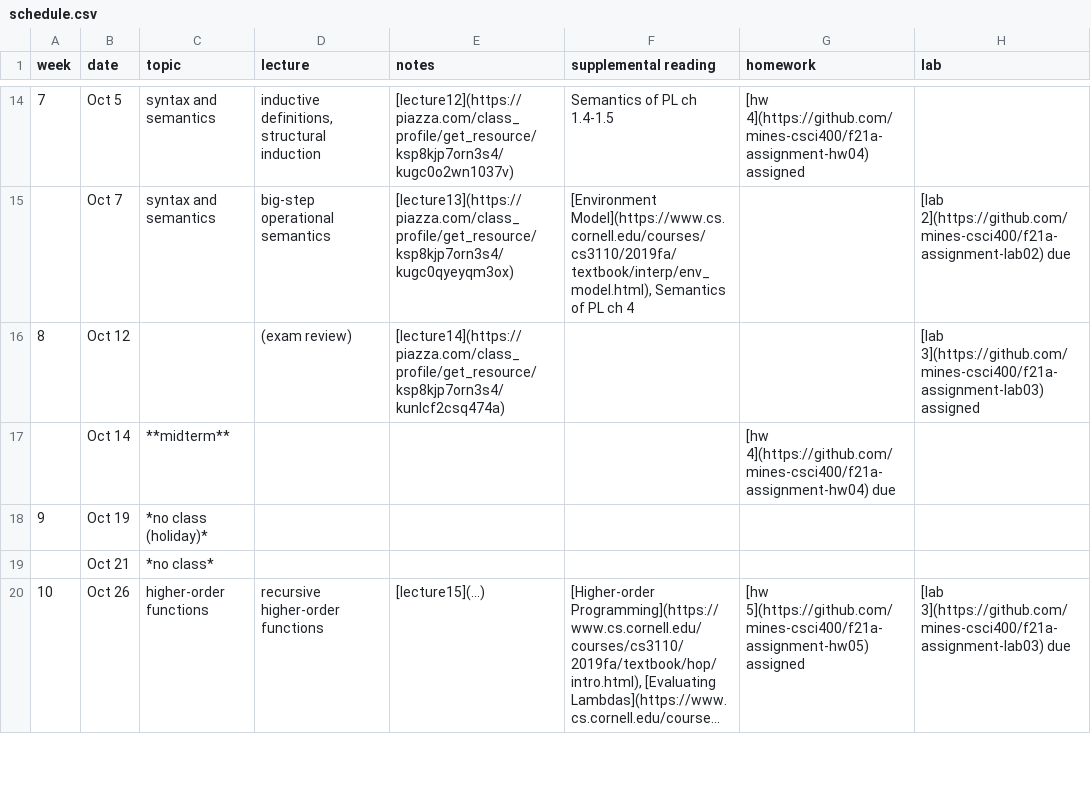
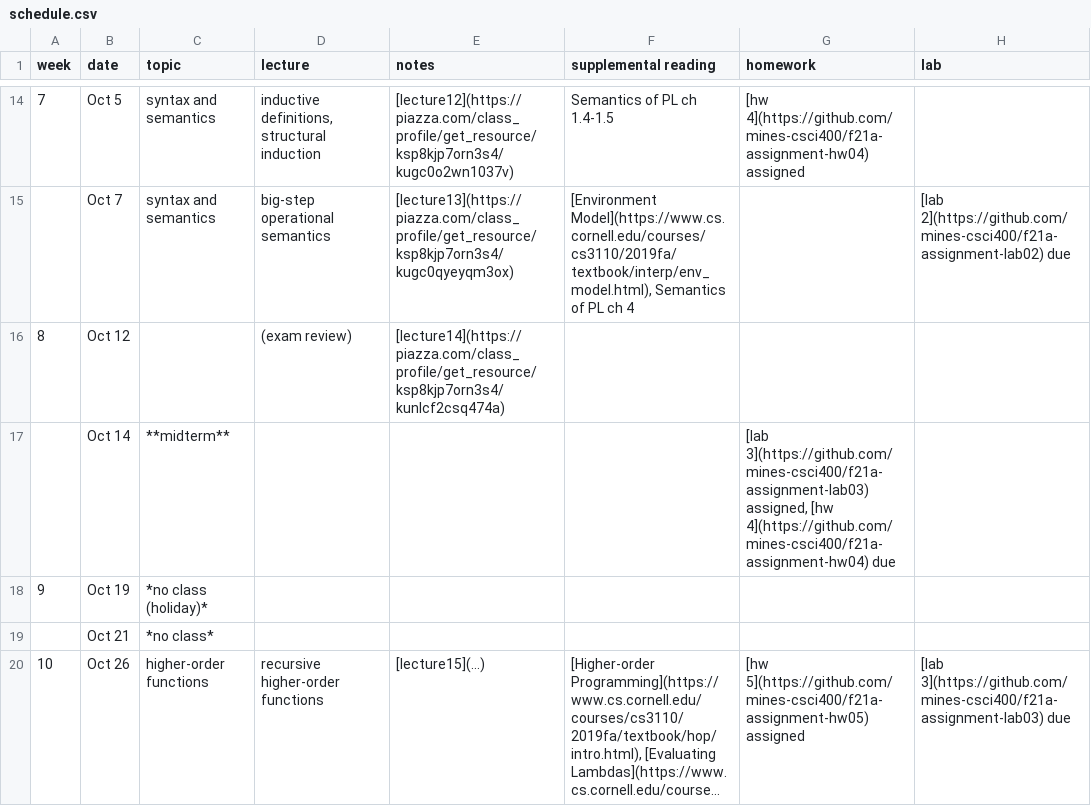
Before and after one commit to mines-csci400/f21a-syllabus, a CSV file: schedule.csv, drawn as a sheet; only a part is shown, gaps mark what is left out; long unchanged cells end in ….

Commit message:
extend lab03 due date

```diff
--- a/schedule.csv
+++ b/schedule.csv
@@ -15,4 +15,4 @@ week,date,topic,lecture,notes,supplemental reading,homework,lab
 ,Oct 7,syntax and semantics,big-step operational semantics,[lecture13](https://piazza.com/class_profile/get_resource/ksp8kjp7orn3s4/kugc0qyeyqm3ox),"[Environment Model](https://www.cs.cornell.edu/courses/cs3110/2019fa/textbook/interp/env_model.html), Semantics of PL ch 4",,[lab 2](https://github.com/mines-csci400/f21a-assignment-lab02) due
-8,Oct 12,,(exam review),[lecture14](https://piazza.com/class_profile/get_resource/ksp8kjp7orn3s4/kunlcf2csq474a),,,[lab 3](https://github.com/mines-csci400/f21a-assignment-lab03) assigned
-,Oct 14,**midterm**,,,,[hw 4](https://github.com/mines-csci400/f21a-assignment-hw04) due,
+8,Oct 12,,(exam review),[lecture14](https://piazza.com/class_profile/get_resource/ksp8kjp7orn3s4/kunlcf2csq474a),,,
+,Oct 14,**midterm**,,,,"[lab 3](https://github.com/mines-csci400/f21a-assignment-lab03) assigned, [hw 4](https://github.com/mines-csci400/f21a-assignment-hw04) due",
 9,Oct 19,*no class (holiday)*,,,,,
```
Also changed, not shown: 1 other file.
